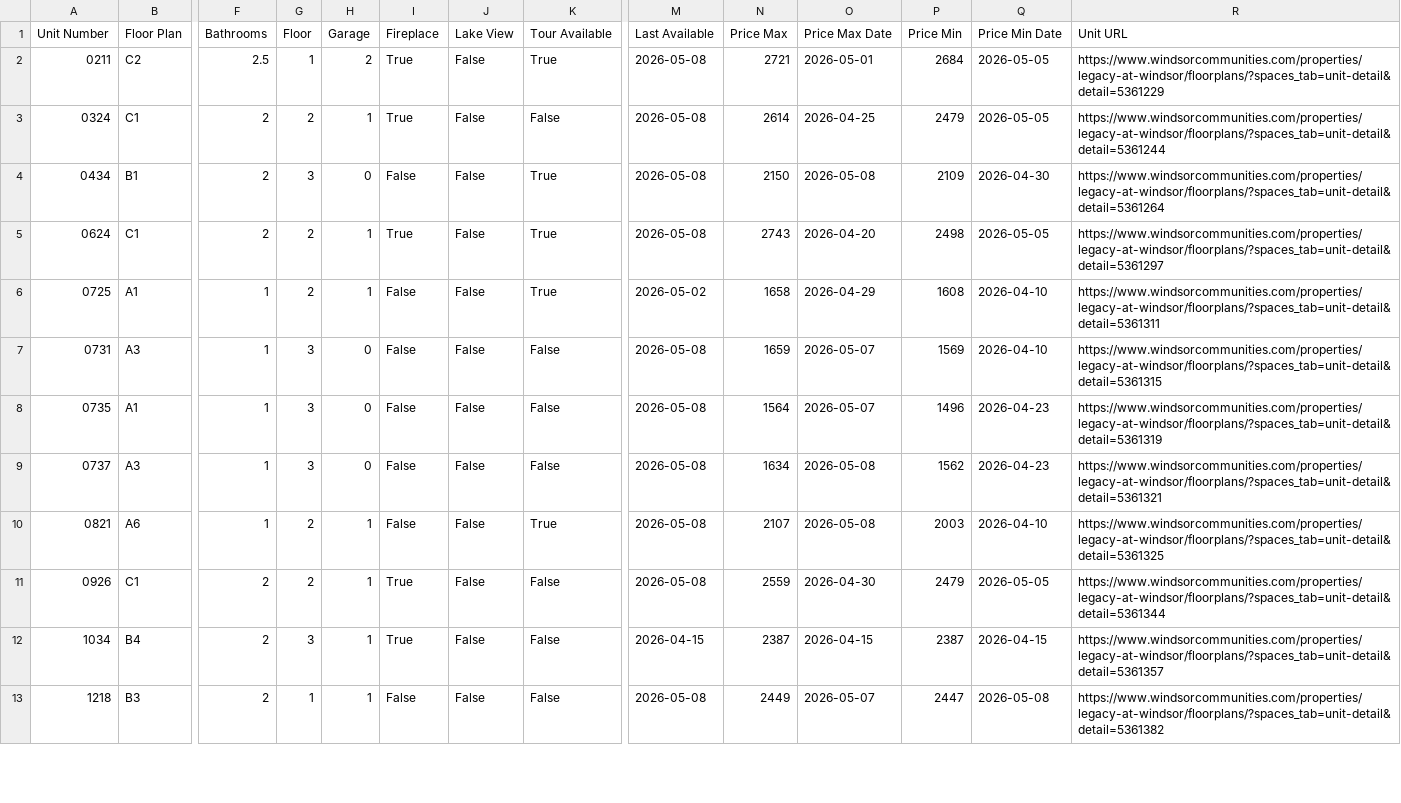
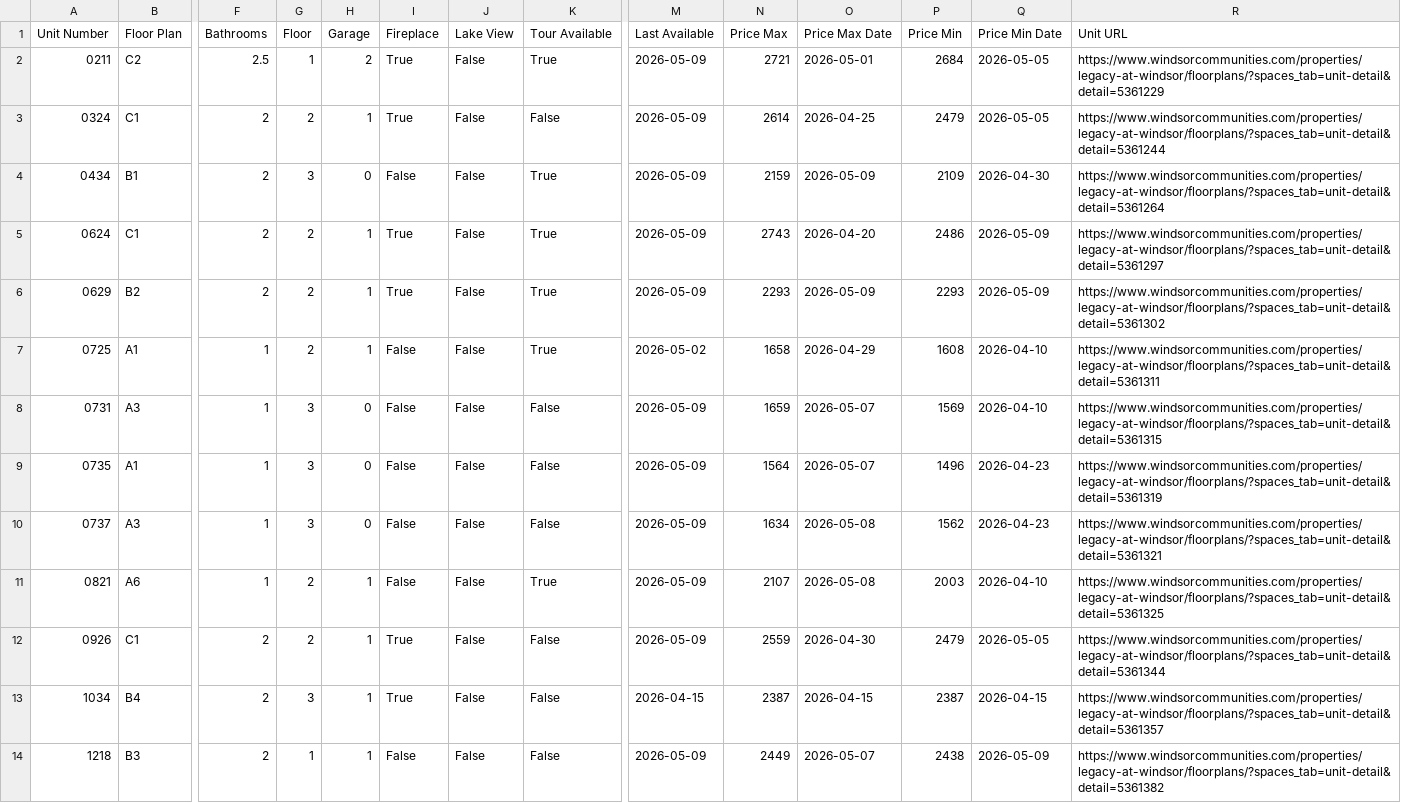
Before and after one commit to patchnpin/apartment_tracker, a CSV file: data/unit_details.csv, drawn as a sheet; only a part is shown, gaps mark what is left out; addresses are those after the commit; rows hold the shown columns only; the diff covers the shown part only; the diff names each change by its address in the sheet, - before the commit and + after, or states it on an @@ line.

```diff
--- a/data/unit_details.csv
+++ b/data/unit_details.csv
-M2:M5 (Last Available): 2026-05-08
+M2:M5 (Last Available): 2026-05-09
-N4 (Price Max): 2150
+N4 (Price Max): 2159
-O4 (Price Max Date): 2026-05-08
+O4 (Price Max Date): 2026-05-09
-P5 (Price Min): 2498
+P5 (Price Min): 2486
-Q5 (Price Min Date): 2026-05-05
+Q5 (Price Min Date): 2026-05-09
+row 6: 0629 | B2 | 2 | 2 | 1 | True | False | True | 2026-05-09 | 2293 | 2026-05-09 | 2293 | 2026-05-09 | https://www.windsorcommunities.com/properties/legacy-at-windsor/floorplans/?spaces_tab=unit-detail&detail=5361302
-M8:M12 (Last Available): 2026-05-08
+M8:M12 (Last Available): 2026-05-09
-M14 (Last Available): 2026-05-08
+M14 (Last Available): 2026-05-09
-P14 (Price Min): 2447
+P14 (Price Min): 2438
-Q14 (Price Min Date): 2026-05-08
+Q14 (Price Min Date): 2026-05-09
```
Also changed, not shown: 20 edited cells elsewhere in this file, data/price_history.csv, docs/price_history.csv, 1 other file.
